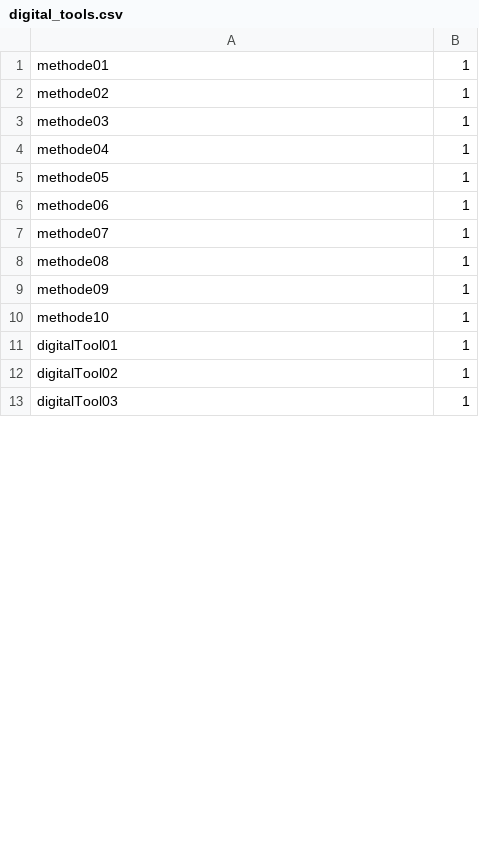
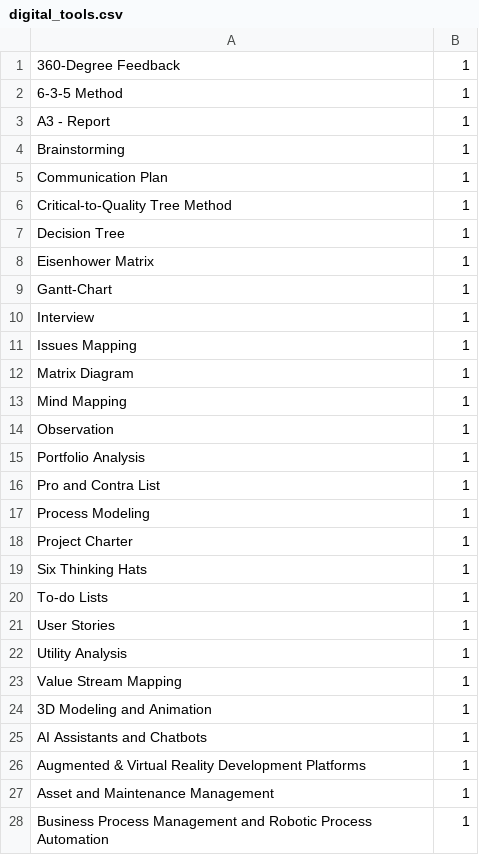
Before and after one commit to Clement-RR/MCMAPP, a CSV file: uploads/digital_tools.csv, drawn as a sheet; only a part is shown; the diff covers the shown part only.

```diff
--- a/uploads/digital_tools.csv
+++ b/uploads/digital_tools.csv
@@ -1,13 +1,28 @@
-methode01,1
-methode02,1
-methode03,1
-methode04,1
-methode05,1
-methode06,1
-methode07,1
-methode08,1
-methode09,1
-methode10,1
-digitalTool01,1
-digitalTool02,1
-digitalTool03,1
+360-Degree Feedback,1
+6-3-5 Method,1
+A3 - Report,1
+Brainstorming,1
+Communication Plan,1
+Critical-to-Quality Tree Method,1
+Decision Tree,1
+Eisenhower Matrix,1
+Gantt-Chart,1
+Interview,1
+Issues Mapping,1
+Matrix Diagram,1
+Mind Mapping,1
+Observation,1
+Portfolio Analysis,1
+Pro and Contra List,1
+Process Modeling,1
+Project Charter,1
+Six Thinking Hats,1
+To-do Lists,1
+User Stories,1
+Utility Analysis,1
+Value Stream Mapping ,1
+3D Modeling and Animation,1
+AI Assistants and Chatbots,1
+Augmented & Virtual Reality Development Platforms,1
+Asset and Maintenance Management,1
+Business Process Management and Robotic Process Automation,1
```
Also changed, not shown: 17 added rows and 7 edited cells elsewhere in this file, settings/DMM_CA_MDT.csv, settings/DMM_DT.csv, 6 other files.
